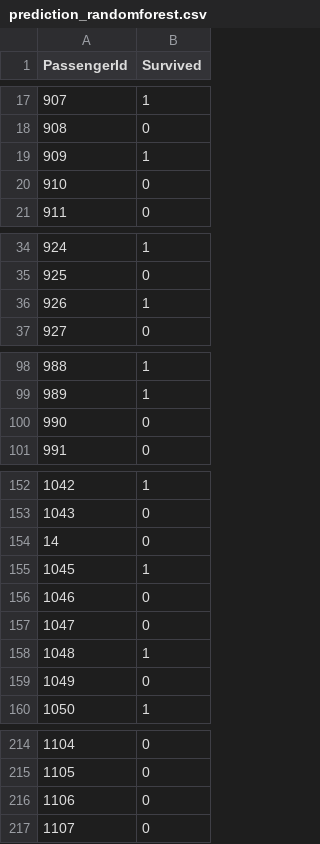
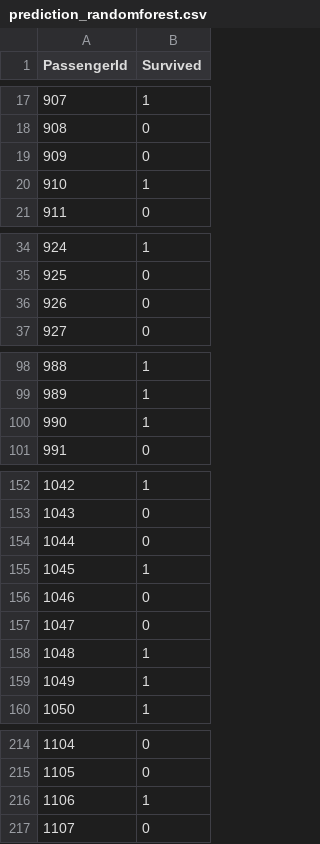
Before and after one commit to glenchao-zz/kaggle-titanic, a CSV file: prediction_randomforest.csv, drawn as a sheet; only a part is shown, gaps mark what is left out; the diff covers the shown part only.

```diff
--- a/prediction_randomforest.csv
+++ b/prediction_randomforest.csv
@@ -18,4 +18,4 @@ PassengerId,Survived
 908,0
-909,1
-910,0
+909,0
+910,1
 911,0
@@ -35,3 +35,3 @@ PassengerId,Survived
 925,0
-926,1
+926,0
 927,0
@@ -99,3 +99,3 @@ PassengerId,Survived
 989,1
-990,0
+990,1
 991,0
@@ -153,3 +153,3 @@ PassengerId,Survived
 1043,0
-14,0
+1044,0
 1045,1
@@ -158,3 +158,3 @@ PassengerId,Survived
 1048,1
-1049,0
+1049,1
 1050,1
@@ -215,3 +215,3 @@ PassengerId,Survived
 1105,0
-1106,0
+1106,1
 1107,0
```
Also changed, not shown: 4 edited cells elsewhere in this file, 1 other file.
